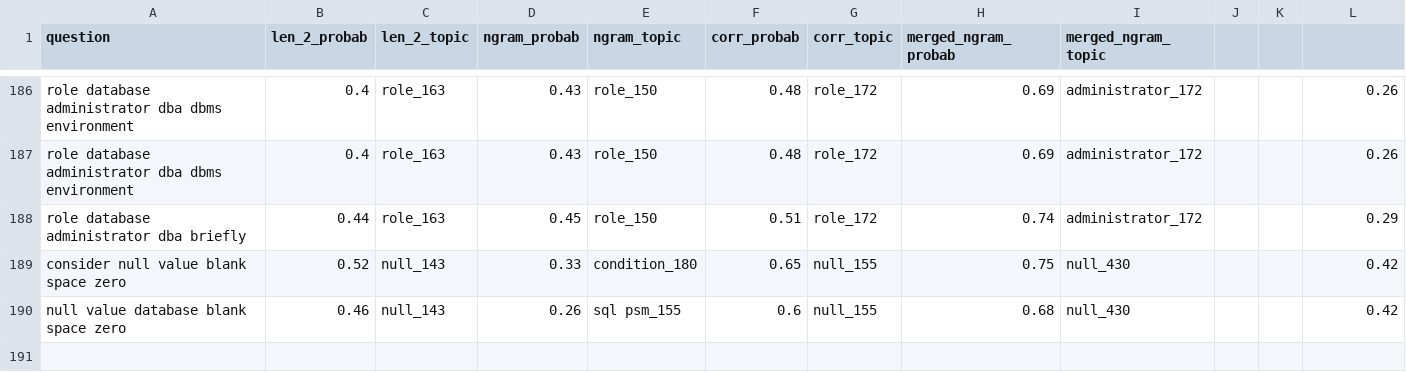
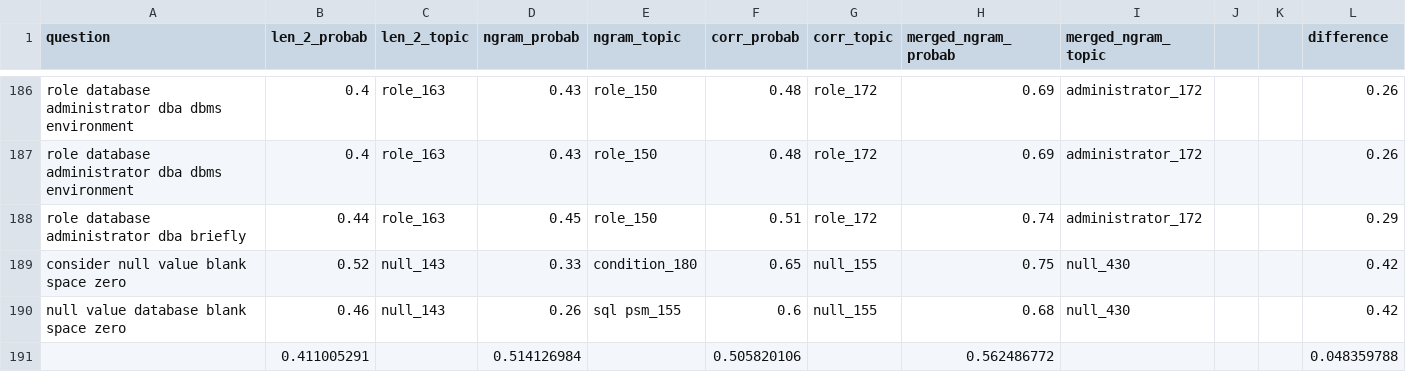
Before and after one commit to prabudhall/placement_analysis, a CSV file: compare_model/compare_graph/dbms_compare_sorted.csv, drawn as a sheet; only a part is shown, gaps mark what is left out; the diff names each change by its address in the sheet, - before the commit and + after, or states it on an @@ line.

Commit message:
modified files by adding averages for each model

```diff
--- a/compare_model/compare_graph/dbms_compare_sorted.csv
+++ b/compare_model/compare_graph/dbms_compare_sorted.csv
-L1: (empty)
+L1: difference
+row 191:  | 0.411005291 |  | 0.514126984 |  | 0.505820106 |  | 0.562486772 |  |  |  | 0.048359788
```
Also changed, not shown: compare_model/compare_graph/net_compare_sorted.csv.
